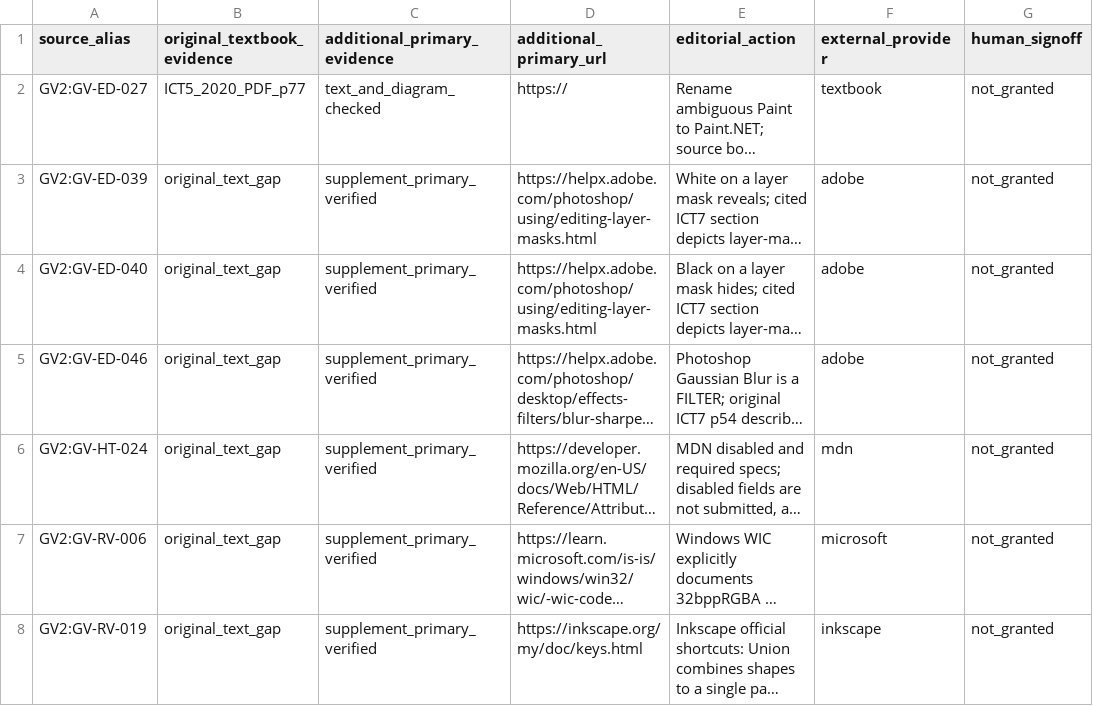
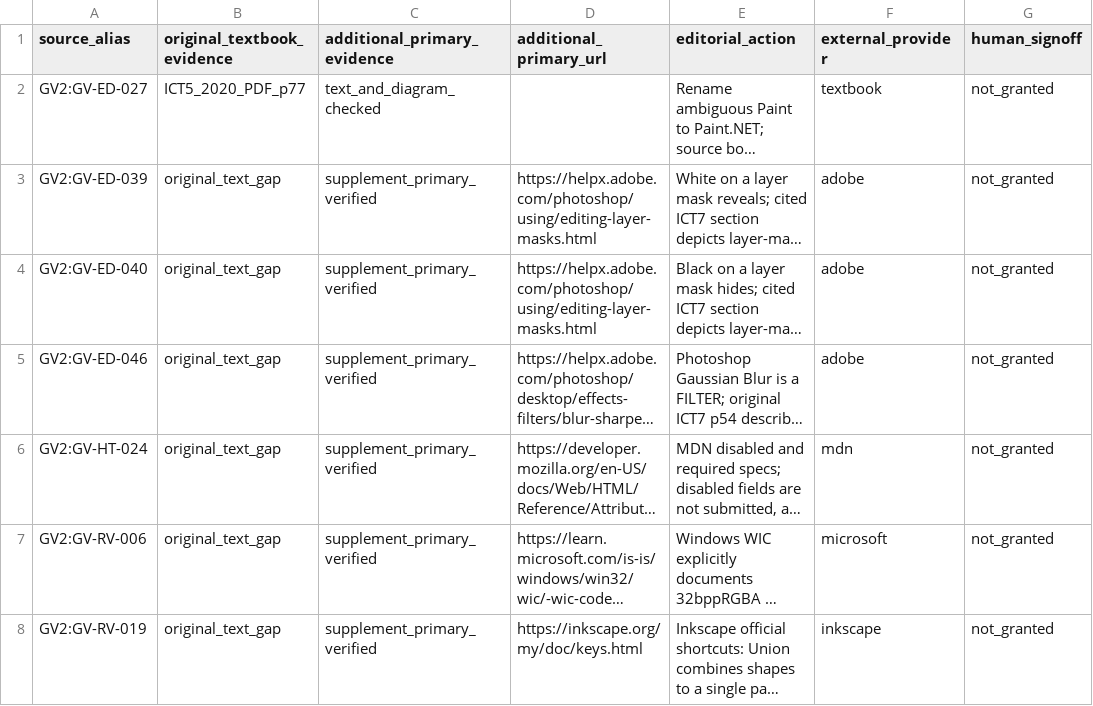
Before and after one commit to sarvar9417/attestatsiya, a CSV file: docs/audits/TASK20261021_NINE_SOURCE_GAPS_PRIMARY_EVIDENCE.csv, drawn as a sheet; only a part is shown; long unchanged cells end in …; the diff names each change by its address in the sheet, - before the commit and + after, or states it on an @@ line.

Commit message:
docs(qa): no external link needed for ICT5 p77 primary evidence

```diff
--- a/docs/audits/TASK20261021_NINE_SOURCE_GAPS_PRIMARY_EVIDENCE.csv
+++ b/docs/audits/TASK20261021_NINE_SOURCE_GAPS_PRIMARY_EVIDENCE.csv
-D2 (additional_primary_url): https://
+D2 (additional_primary_url): (empty)
```
